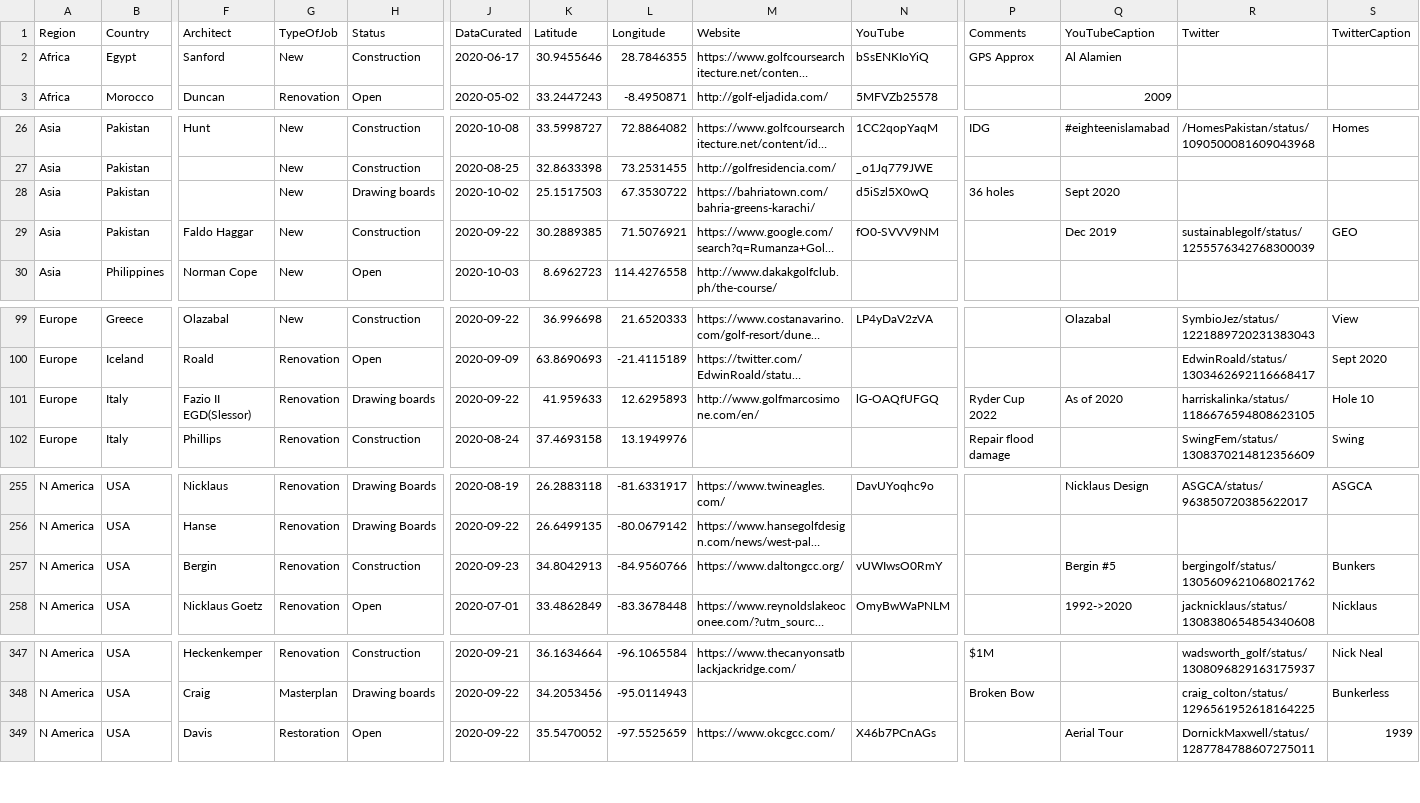
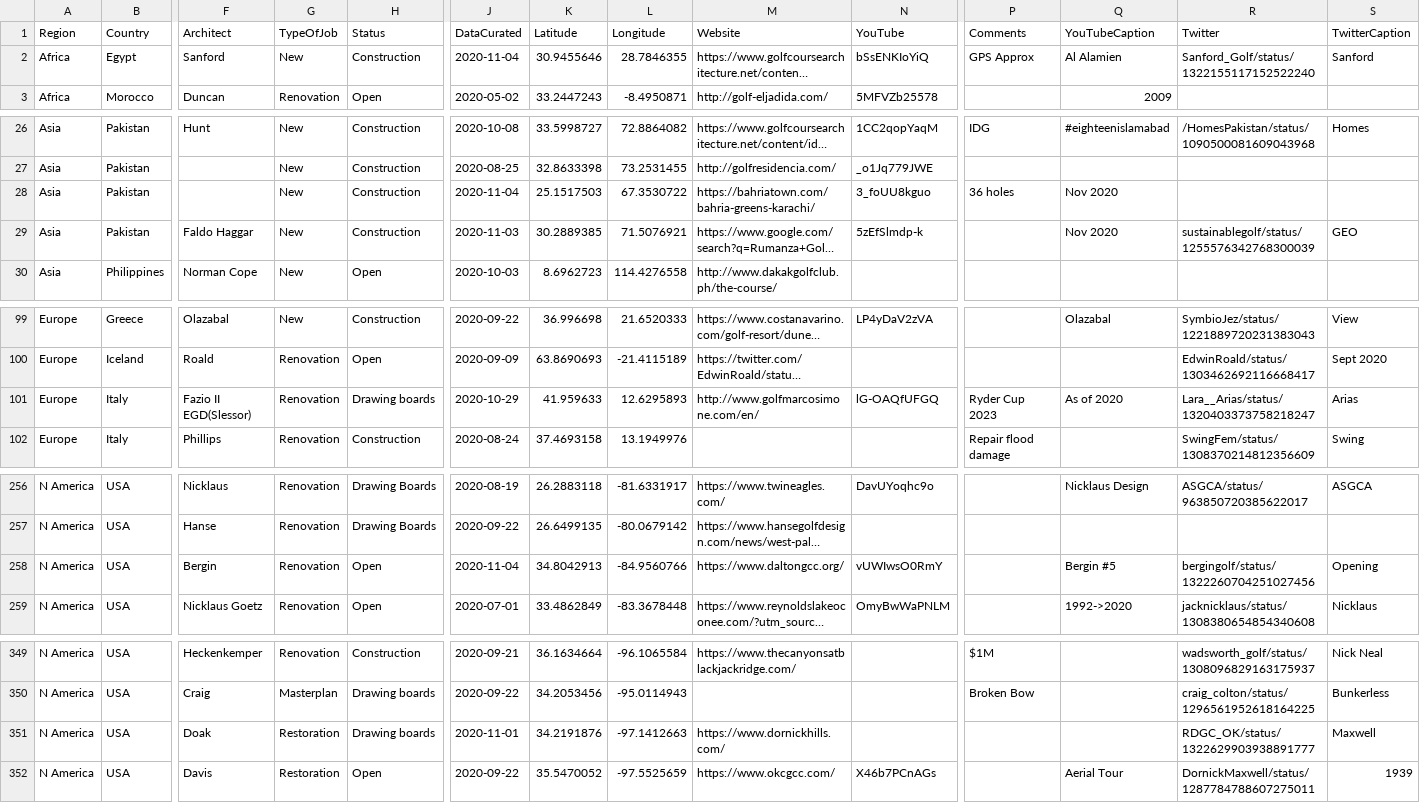
Before and after one commit to thomasvbrown/fescue.github.io, a CSV file: _data/allGolf.csv, drawn as a sheet; only a part is shown, gaps mark what is left out; long unchanged cells end in …; addresses are those after the commit; rows hold the shown columns only; the diff covers the shown part only; the diff names each change by its address in the sheet, - before the commit and + after, or states it on an @@ line.

Commit message:
Update allGolf.csv

```diff
--- a/_data/allGolf.csv
+++ b/_data/allGolf.csv
-J2 (DataCurated): 2020-06-17
+J2 (DataCurated): 2020-11-04
-R2 (Twitter): (empty)
+R2 (Twitter): Sanford_Golf/status/1322155117152522240
-S2 (TwitterCaption): (empty)
+S2 (TwitterCaption): Sanford
-H28 (Status): Drawing boards
+H28 (Status): Construction
-J28 (DataCurated): 2020-10-02
+J28 (DataCurated): 2020-11-04
-N28 (YouTube): d5iSzl5X0wQ
+N28 (YouTube): 3_foUU8kguo
-Q28 (YouTubeCaption): Sept 2020
+Q28 (YouTubeCaption): Nov 2020
-J29 (DataCurated): 2020-09-22
+J29 (DataCurated): 2020-11-03
-N29 (YouTube): fO0-SVVV9NM
+N29 (YouTube): 5zEfSlmdp-k
-Q29 (YouTubeCaption): Dec 2019
+Q29 (YouTubeCaption): Nov 2020
-J101 (DataCurated): 2020-09-22
+J101 (DataCurated): 2020-10-29
-P101 (Comments): Ryder Cup 2022
+P101 (Comments): Ryder Cup 2023
-R101 (Twitter): harriskalinka/status/1186676594808623105
+R101 (Twitter): Lara__Arias/status/1320403373758218247
-S101 (TwitterCaption): Hole 10
+S101 (TwitterCaption): Arias
-H258 (Status): Construction
+H258 (Status): Open
-J258 (DataCurated): 2020-09-23
+J258 (DataCurated): 2020-11-04
-R258 (Twitter): bergingolf/status/1305609621068021762
+R258 (Twitter): bergingolf/status/1322260704251027456
-S258 (TwitterCaption): Bunkers
+S258 (TwitterCaption): Opening
+row 351: N America | USA | Doak | Restoration | Drawing boards | 2020-11-01 | 34.2191876 | -97.1412663 | https://www.dornickhills.com/ |  |  |  | RDGC_OK/status/1322629903938891777 | Maxwell
```
Also changed, not shown: 3 added rows and 38 edited cells elsewhere in this file.
